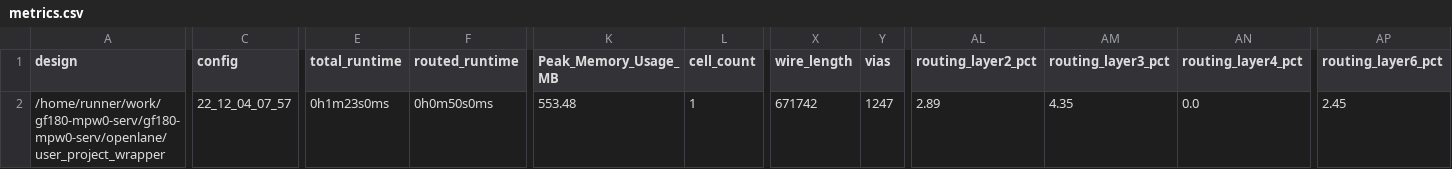
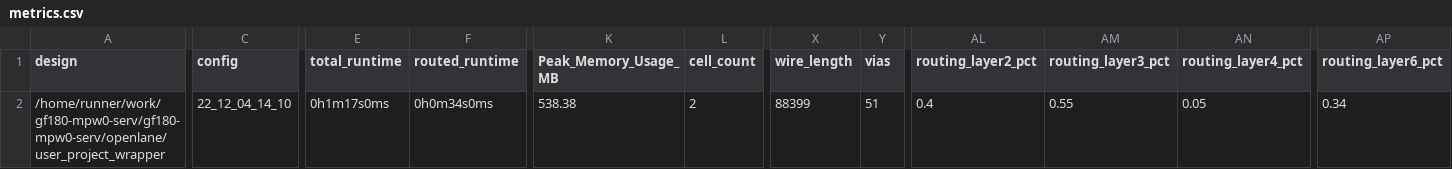
Before and after one commit to gregdavill/gf180-mpw0-serv, a CSV file: signoff/user_project_wrapper/metrics.csv, drawn as a sheet; only a part is shown, gaps mark what is left out; the diff covers the shown part only; the diff names each change by its address in the sheet, - before the commit and + after, or states it on an @@ line.

Commit message:
harden project [skip ci]

```diff
--- a/signoff/user_project_wrapper/metrics.csv
+++ b/signoff/user_project_wrapper/metrics.csv
-C2 (config): 22_12_04_07_57
+C2 (config): 22_12_04_14_10
-E2 (total_runtime): 0h1m23s0ms
+E2 (total_runtime): 0h1m17s0ms
-F2 (routed_runtime): 0h0m50s0ms
+F2 (routed_runtime): 0h0m34s0ms
-K2 (Peak_Memory_Usage_MB): 553.48
+K2 (Peak_Memory_Usage_MB): 538.38
-L2 (cell_count): 1
+L2 (cell_count): 2
-X2 (wire_length): 671742
+X2 (wire_length): 88399
-Y2 (vias): 1247
+Y2 (vias): 51
-AL2 (routing_layer2_pct): 2.89
+AL2 (routing_layer2_pct): 0.4
-AM2 (routing_layer3_pct): 4.35
+AM2 (routing_layer3_pct): 0.55
-AN2 (routing_layer4_pct): 0.0
+AN2 (routing_layer4_pct): 0.05
-AP2 (routing_layer6_pct): 2.45
+AP2 (routing_layer6_pct): 0.34
```
Also changed, not shown: 1 edited cell elsewhere in this file, 43 other files.
